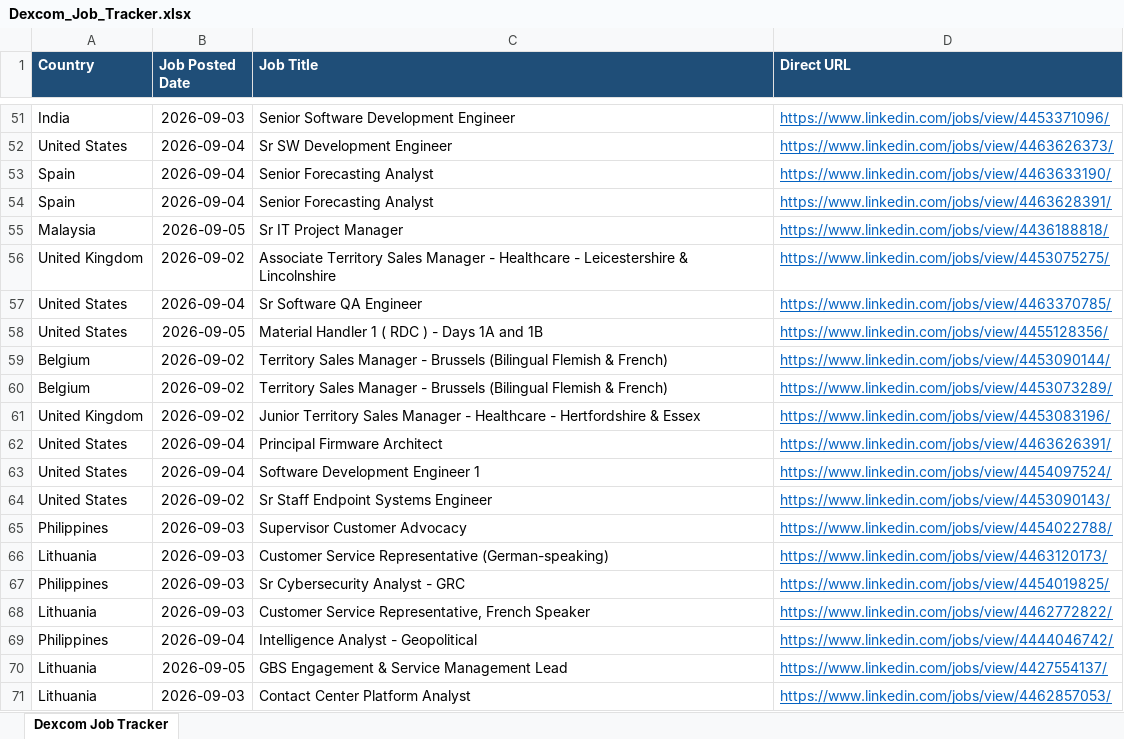
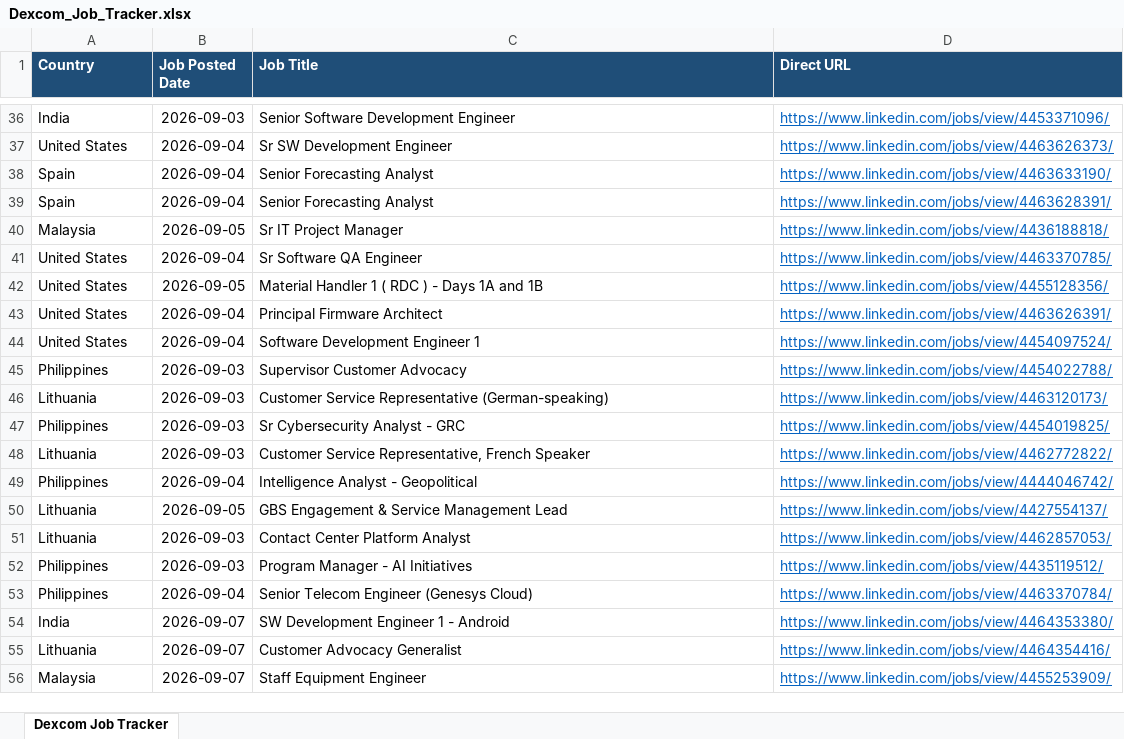
Before and after one commit to tanvi97233/Dexcom, an Excel workbook: Dexcom_Job_Tracker.xlsx, sheet Dexcom Job Tracker, drawn as a sheet; only a part is shown, gaps mark what is left out; the shorter side is filled out with more unchanged rows; values as stored, in another font and other column widths than the file's, no borders; removed rows and columns are numbered as before the commit, all else as after; the diff covers the shown part only; the diff names each change by its address in the sheet, - before the commit and + after, or states it on an @@ line.

```diff
--- a/Dexcom_Job_Tracker.xlsx (sheet Dexcom Job Tracker)
+++ b/Dexcom_Job_Tracker.xlsx (sheet Dexcom Job Tracker)
-row 56: United Kingdom | 2026-09-02 | Associate Territory Sales Manager - Healthcare - Leicestershire & Lincolnshire | https://www.linkedin.com/jobs/view/4453075275/
-row 59: Belgium | 2026-09-02 | Territory Sales Manager - Brussels (Bilingual Flemish & French) | https://www.linkedin.com/jobs/view/4453090144/
-row 60: Belgium | 2026-09-02 | Territory Sales Manager - Brussels (Bilingual Flemish & French) | https://www.linkedin.com/jobs/view/4453073289/
-row 61: United Kingdom | 2026-09-02 | Junior Territory Sales Manager - Healthcare - Hertfordshire & Essex | https://www.linkedin.com/jobs/view/4453083196/
-row 64: United States | 2026-09-02 | Sr Staff Endpoint Systems Engineer | https://www.linkedin.com/jobs/view/4453090143/
```
Also changed, not shown: 10 added rows and 22 removed rows elsewhere in this sheet, 1 other file.
